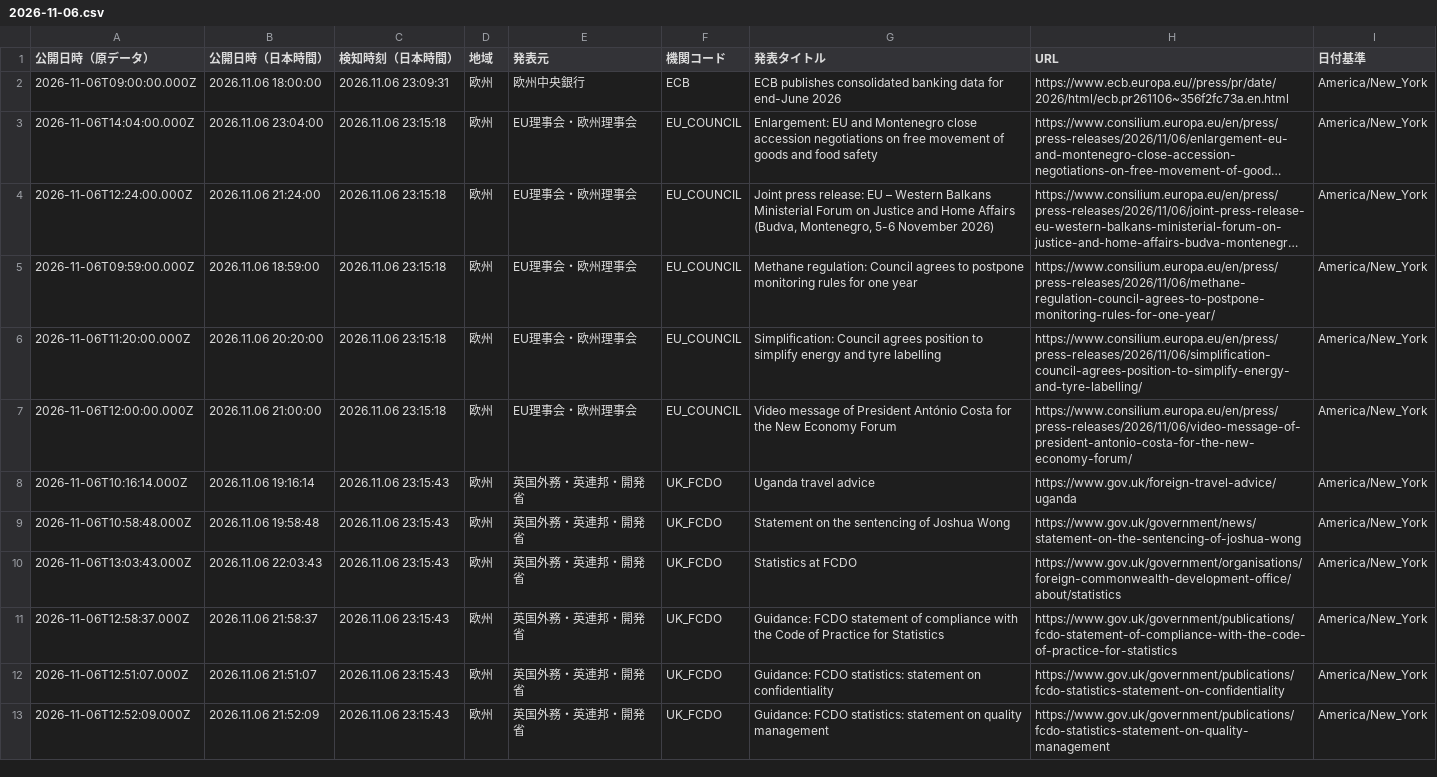
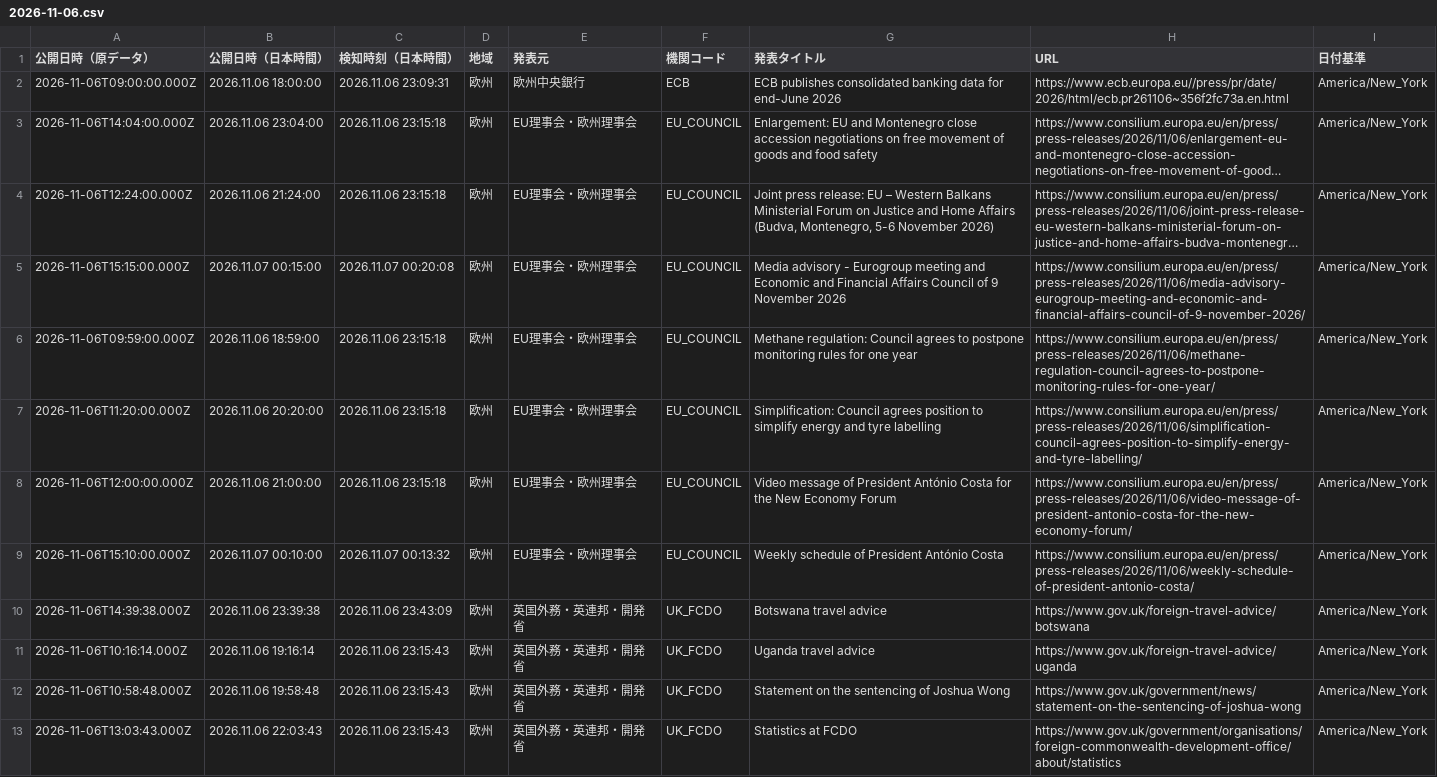
Before and after one commit to NewMill-cmd/kankocho-news-archive, a CSV file: data/eu/2026-11-06.csv, drawn as a sheet; only a part is shown; the shorter side is filled out with more unchanged rows; long unchanged cells end in …; the diff names each change by its address in the sheet, - before the commit and + after, or states it on an @@ line.

Commit message:
Archive eu news 2026-11-06

```diff
--- a/data/eu/2026-11-06.csv
+++ b/data/eu/2026-11-06.csv
+row 5: 2026-11-06T15:15:00.000Z | 2026.11.07 00:15:00 | 2026.11.07 00:20:08 | 欧州 | EU理事会・欧州理事会 | EU_COUNCIL | Media advisory - Eurogroup meeting and Economic and Financial Affairs Council of 9 November 2026 | https://www.consilium.europa.eu/en/press/press-releases/2026/11/06/media-advisory-eurogroup-meeting-and-economic-and-financial-affairs-council-of-9-november-2026/ | America/New_York
+row 9: 2026-11-06T15:10:00.000Z | 2026.11.07 00:10:00 | 2026.11.07 00:13:32 | 欧州 | EU理事会・欧州理事会 | EU_COUNCIL | Weekly schedule of President António Costa | https://www.consilium.europa.eu/en/press/press-releases/2026/11/06/weekly-schedule-of-president-antonio-costa/ | America/New_York
+row 10: 2026-11-06T14:39:38.000Z | 2026.11.06 23:39:38 | 2026.11.06 23:43:09 | 欧州 | 英国外務・英連邦・開発省 | UK_FCDO | Botswana travel advice | https://www.gov.uk/foreign-travel-advice/botswana | America/New_York
```
